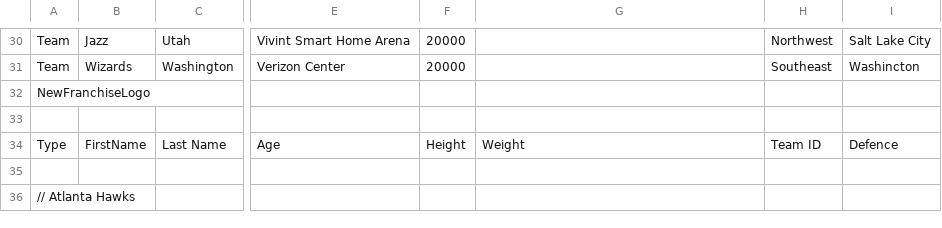
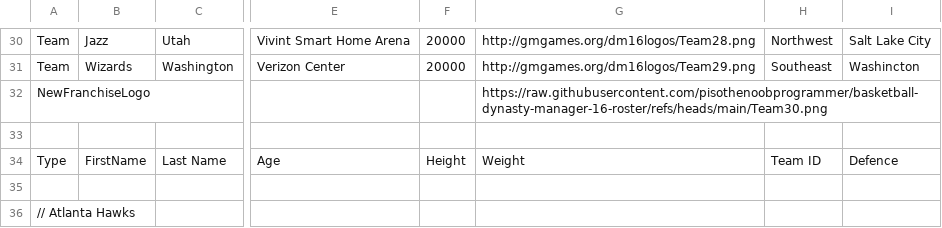
Before and after one commit to KaijuuuHUB/basketball-dynasty-manager-16-roster, a CSV file: monsterNBA2018.csv, drawn as a sheet; only a part is shown, gaps mark what is left out; the diff covers the shown part only; the diff names each change by its address in the sheet, - before the commit and + after, or states it on an @@ line.

```diff
--- a/monsterNBA2018.csv
+++ b/monsterNBA2018.csv
-G30: (empty)
+G30: http://gmgames.org/dm16logos/Team28.png
-G31: (empty)
+G31: http://gmgames.org/dm16logos/Team29.png
-G32: (empty)
+G32: https://raw.githubusercontent.com/pisothenoobprogrammer/basketball-dynasty-manager-16-roster/refs/heads/main/Team30.png
```
Also changed, not shown: 140 edited cells elsewhere in this file.
